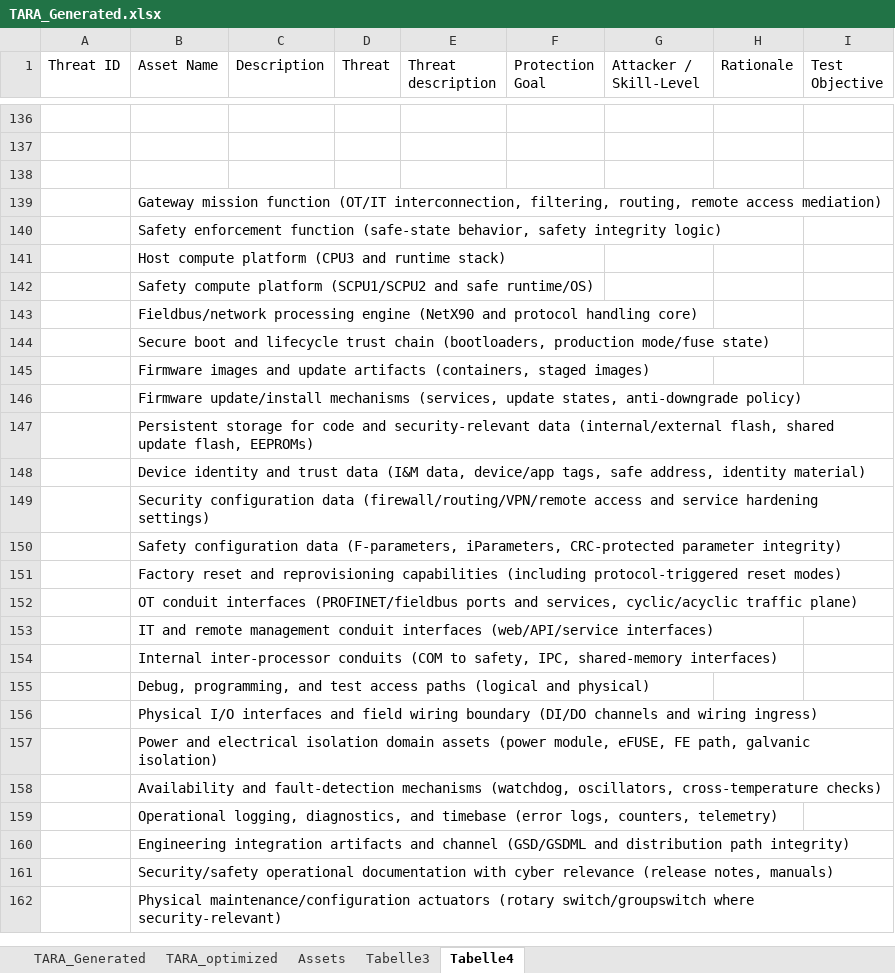
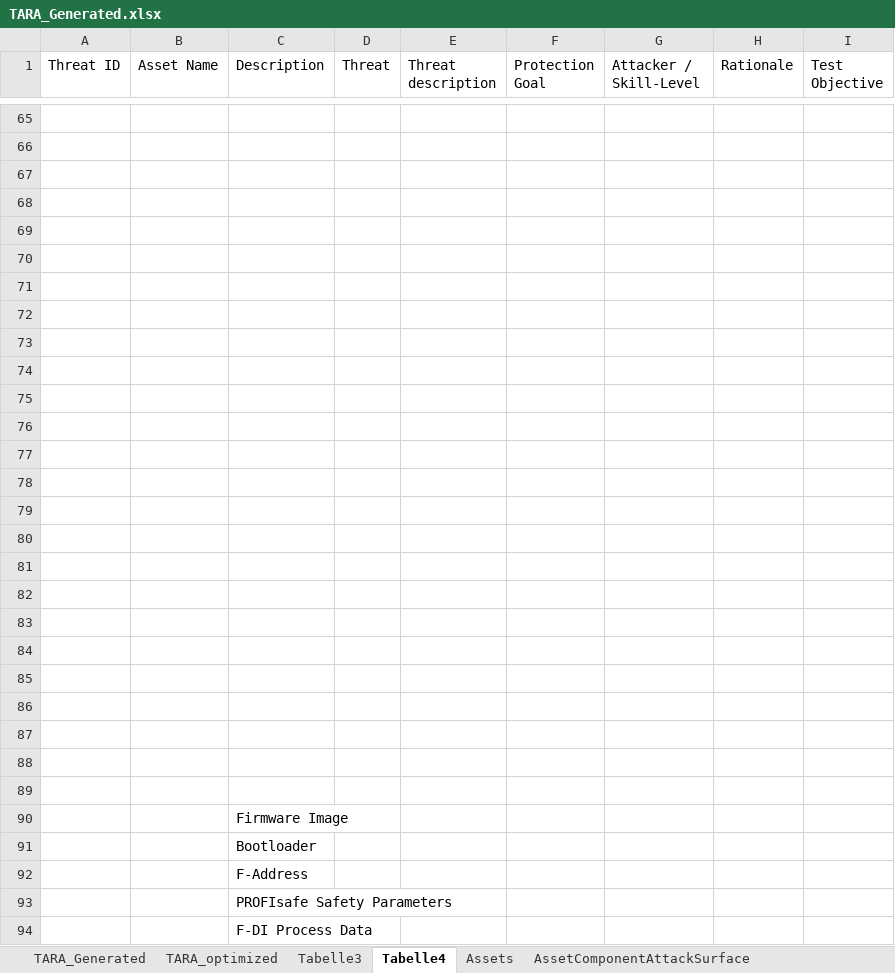
Before and after one commit to nathalienr/Bachelorarbeit, an Excel workbook: TARA_Generated.xlsx, sheet Tabelle4, drawn as a sheet; only a part is shown, gaps mark what is left out; values as stored, in another font and other column widths than the file's, no borders; removed rows and columns are numbered as before the commit, all else as after; the diff covers the shown part only; the diff names each change by its address in the sheet, - before the commit and + after, or states it on an @@ line.

```diff
--- a/TARA_Generated.xlsx (sheet Tabelle4)
+++ b/TARA_Generated.xlsx (sheet Tabelle4)
+sheet tab: AssetComponentAttackSurface
@@ sheet tab order changed: TARA_Generated | TARA_optimized | Tabelle3 | Tabelle4 | Assets | AssetComponentAttackSurface @@
-B68 (Asset Name): Gateway mission function (OT/IT interconnection, filtering, routing, remote access mediation)
+B68 (Asset Name): (empty)
-B69 (Asset Name): Safety enforcement function (safe-state behavior, safety integrity logic)
+B69 (Asset Name): (empty)
-B70 (Asset Name): Host compute platform (CPU3 and runtime stack)
+B70 (Asset Name): (empty)
-B71 (Asset Name): Safety compute platform (SCPU1/SCPU2 and safe runtime/OS)
+B71 (Asset Name): (empty)
-B72 (Asset Name): Fieldbus/network processing engine (NetX90 and protocol handling core)
+B72 (Asset Name): (empty)
-B73 (Asset Name): Secure boot and lifecycle trust chain (bootloaders, production mode/fuse state)
+B73 (Asset Name): (empty)
-B74 (Asset Name): Firmware images and update artifacts (containers, staged images)
+B74 (Asset Name): (empty)
-B75 (Asset Name): Firmware update/install mechanisms (services, update states, anti-downgrade policy)
+B75 (Asset Name): (empty)
-B76 (Asset Name): Persistent storage for code and security-relevant data (internal/external flash, shared update flash, EEPROMs)
+B76 (Asset Name): (empty)
-B77 (Asset Name): Device identity and trust data (I&M data, device/app tags, safe address, identity material)
+B77 (Asset Name): (empty)
-B78 (Asset Name): Security configuration data (firewall/routing/VPN/remote access and service hardening settings)
+B78 (Asset Name): (empty)
-B79 (Asset Name): Safety configuration data (F-parameters, iParameters, CRC-protected parameter integrity)
+B79 (Asset Name): (empty)
-B80 (Asset Name): Factory reset and reprovisioning capabilities (including protocol-triggered reset modes)
+B80 (Asset Name): (empty)
-B81 (Asset Name): OT conduit interfaces (PROFINET/fieldbus ports and services, cyclic/acyclic traffic plane)
+B81 (Asset Name): (empty)
-B82 (Asset Name): IT and remote management conduit interfaces (web/API/service interfaces)
+B82 (Asset Name): (empty)
-B83 (Asset Name): Internal inter-processor conduits (COM to safety, IPC, shared-memory interfaces)
+B83 (Asset Name): (empty)
-B84 (Asset Name): Debug, programming, and test access paths (logical and physical)
+B84 (Asset Name): (empty)
-B85 (Asset Name): Physical I/O interfaces and field wiring boundary (DI/DO channels and wiring ingress)
+B85 (Asset Name): (empty)
-B86 (Asset Name): Power and electrical isolation domain assets (power module, eFUSE, FE path, galvanic isolation)
+B86 (Asset Name): (empty)
-B87 (Asset Name): Availability and fault-detection mechanisms (watchdog, oscillators, cross-temperature checks)
+B87 (Asset Name): (empty)
-B88 (Asset Name): Operational logging, diagnostics, and timebase (error logs, counters, telemetry)
+B88 (Asset Name): (empty)
-B89 (Asset Name): Engineering integration artifacts and channel (GSD/GSDML and distribution path integrity)
+B89 (Asset Name): (empty)
-row 161:  | Security/safety operational documentation with cyber relevance (release notes, manuals)
-row 162:  | Physical maintenance/configuration actuators (rotary switch/groupswitch where security-relevant)
+row 90:  |  | Firmware Image
+row 91:  |  | Bootloader
+row 92:  |  | F-Address
+row 93:  |  | PROFIsafe Safety Parameters
+row 94:  |  | F-DI Process Data
```
Also changed, not shown: other rows of this sheet, sheet Assets, TARA_srio.xlsx, 13 other files.
